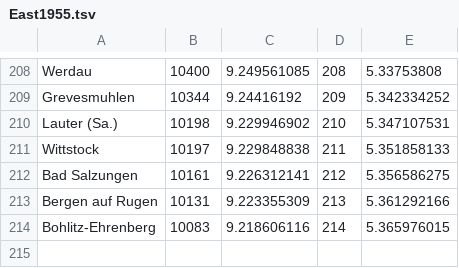
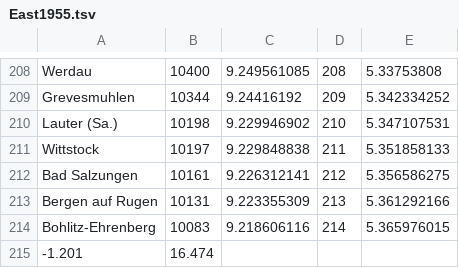
Before and after one commit to zipfs-law/zipfs-law.github.io, a TSV file: data/raw/East1955.tsv, drawn as a sheet; only a part is shown, gaps mark what is left out.

Commit message:
Reimported data to include trend line data

```diff
--- a/data/raw/East1955.tsv
+++ b/data/raw/East1955.tsv
@@ -214 +214,2 @@ Bergen auf Rugen	10131	9.223355309	213	5.361292166
 Bohlitz-Ehrenberg	10083	9.218606116	214	5.365976015
+-1.201	16.474			
```
Also changed, not shown: 1 other file.
